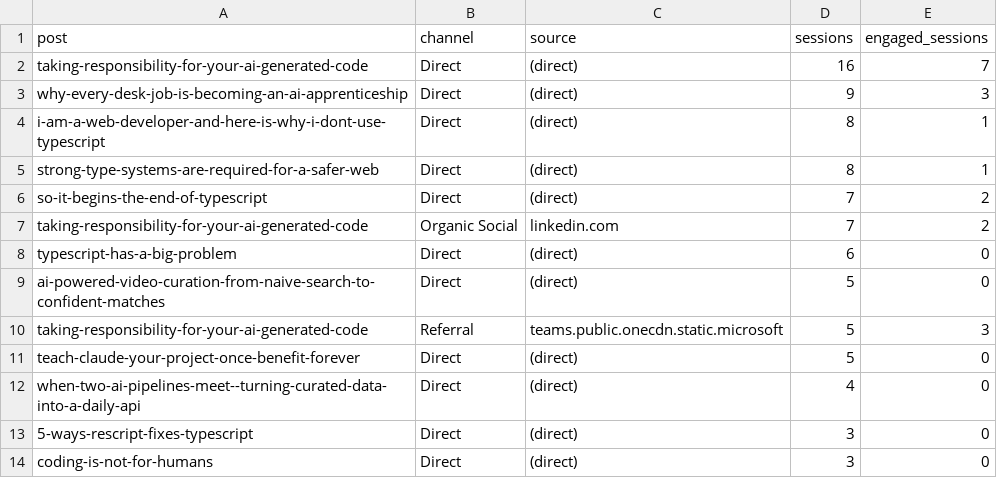
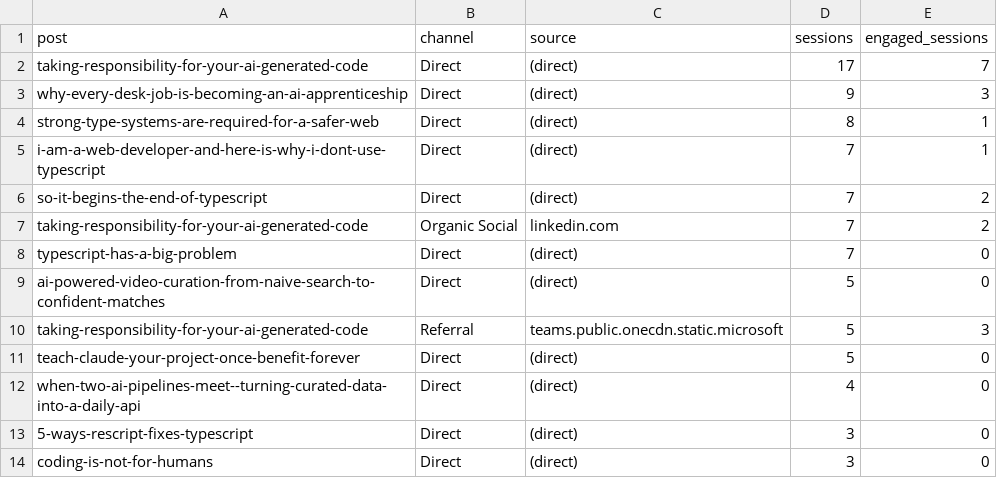
Before and after one commit to nathan-tranquilla/nathantranquilla.me, a CSV file: reports/traffic-sources.csv, drawn as a sheet; only a part is shown.

```diff
--- a/reports/traffic-sources.csv
+++ b/reports/traffic-sources.csv
@@ -1,9 +1,9 @@
 post,channel,source,sessions,engaged_sessions
-"taking-responsibility-for-your-ai-generated-code","Direct","(direct)","16","7"
+"taking-responsibility-for-your-ai-generated-code","Direct","(direct)","17","7"
 "why-every-desk-job-is-becoming-an-ai-apprenticeship","Direct","(direct)","9","3"
-"i-am-a-web-developer-and-here-is-why-i-dont-use-typescript","Direct","(direct)","8","1"
 "strong-type-systems-are-required-for-a-safer-web","Direct","(direct)","8","1"
+"i-am-a-web-developer-and-here-is-why-i-dont-use-typescript","Direct","(direct)","7","1"
 "so-it-begins-the-end-of-typescript","Direct","(direct)","7","2"
 "taking-responsibility-for-your-ai-generated-code","Organic Social","linkedin.com","7","2"
-"typescript-has-a-big-problem","Direct","(direct)","6","0"
+"typescript-has-a-big-problem","Direct","(direct)","7","0"
 "ai-powered-video-curation-from-naive-search-to-confident-matches","Direct","(direct)","5","0"
```
Also changed, not shown: 2 other files.
